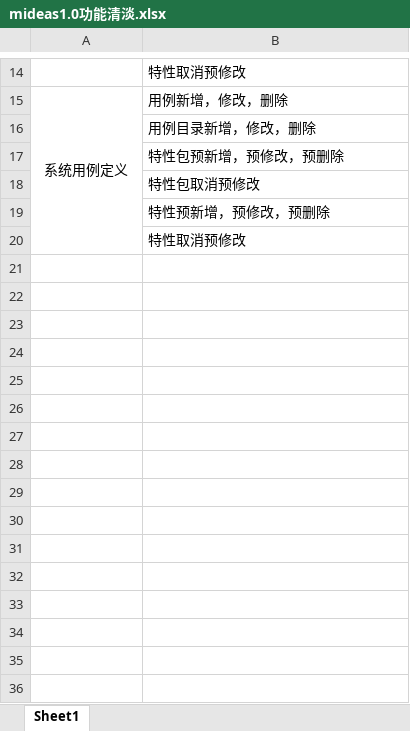
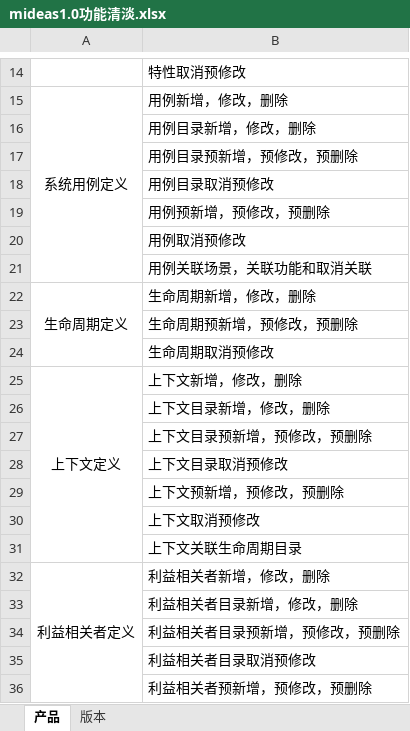
Before and after one commit to Geniusning/vue3-ts_learn, an Excel workbook: mideas1.0功能清淡.xlsx, sheet 产品, drawn as a sheet; only a part is shown, gaps mark what is left out; values as stored, in another font and other column widths than the file's, no borders; the diff covers the shown part only; the diff names each change by its address in the sheet, - before the commit and + after, or states it on an @@ line.

Commit message:
更新mideas功能清淡

```diff
--- a/mideas1.0功能清淡.xlsx (sheet 产品)
+++ b/mideas1.0功能清淡.xlsx (sheet 产品)
-sheet tab: Sheet1
+sheet tab: 产品
+sheet tab: 版本
-B17: 特性包预新增，预修改，预删除
+B17: 用例目录预新增，预修改，预删除
-B18: 特性包取消预修改
+B18: 用例目录取消预修改
-B19: 特性预新增，预修改，预删除
+B19: 用例预新增，预修改，预删除
-B20: 特性取消预修改
+B20: 用例取消预修改
+row 21:  | 用例关联场景，关联功能和取消关联
+row 22: 生命周期定义 | 生命周期新增，修改，删除
+row 23:  | 生命周期预新增，预修改，预删除
+row 24:  | 生命周期取消预修改
+row 25: 上下文定义 | 上下文新增，修改，删除
+row 26:  | 上下文目录新增，修改，删除
+row 27:  | 上下文目录预新增，预修改，预删除
+row 28:  | 上下文目录取消预修改
+row 29:  | 上下文预新增，预修改，预删除
+row 30:  | 上下文取消预修改
+row 31:  | 上下文关联生命周期目录
+row 32: 利益相关者定义 | 利益相关者新增，修改，删除
+row 33:  | 利益相关者目录新增，修改，删除
+row 34:  | 利益相关者目录预新增，预修改，预删除
+row 35:  | 利益相关者目录取消预修改
+row 36:  | 利益相关者预新增，预修改，预删除
```
Also changed, not shown: 19 added rows elsewhere in this sheet.
